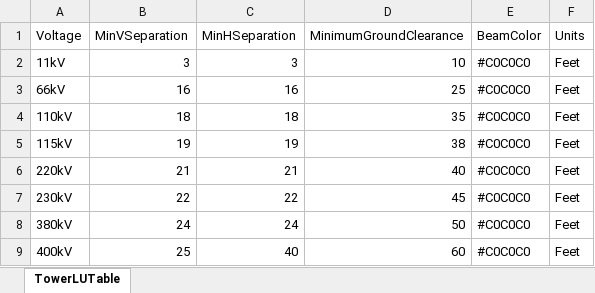
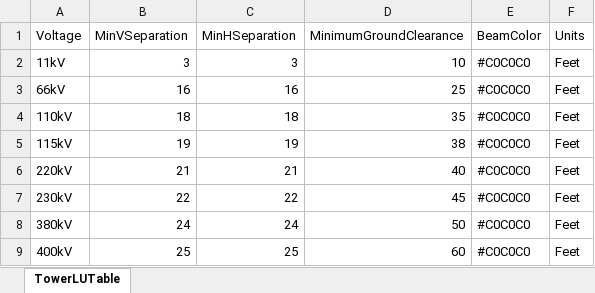
Before and after one commit to gvanmaren/3D-power-lines, an Excel workbook: tables/TowerLUTable.xlsx, sheet TowerLUTable, drawn as a sheet; values as stored, in another font and other column widths than the file's, no borders; the diff names each change by its address in the sheet, - before the commit and + after, or states it on an @@ line.

```diff
--- a/tables/TowerLUTable.xlsx (sheet TowerLUTable)
+++ b/tables/TowerLUTable.xlsx (sheet TowerLUTable)
-C9 (MinHSeparation): 40
+C9 (MinHSeparation): 25
```
Also changed, not shown: tables/ConductorLUTable.xlsx, 17 other files.
